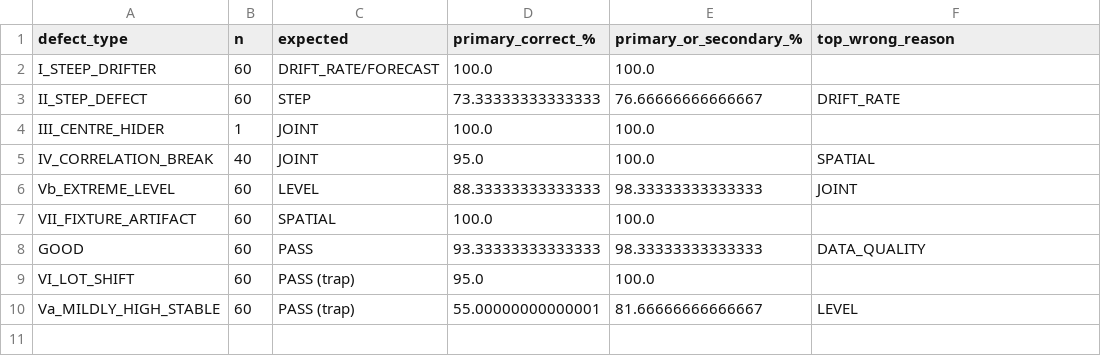
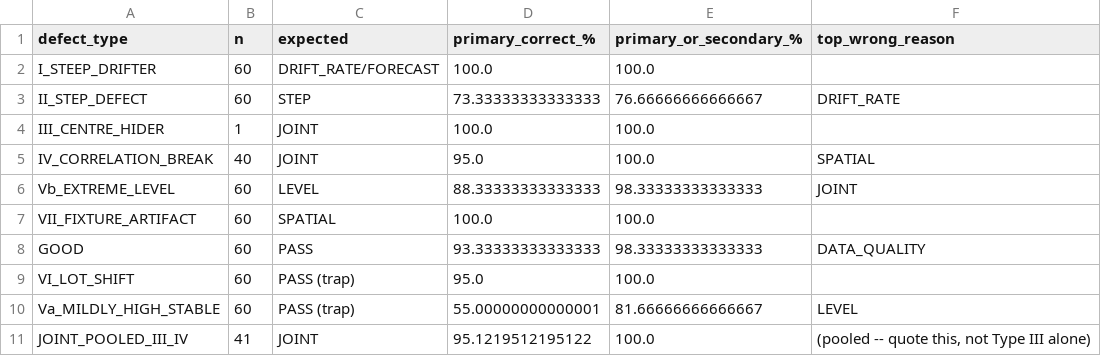
Before and after one commit to Mihir1107/Aabhas, a CSV file: results/explainability_reason.csv, drawn as a sheet.

```diff
--- a/results/explainability_reason.csv
+++ b/results/explainability_reason.csv
@@ -10 +10,2 @@ VI_LOT_SHIFT,60,PASS (trap),95.0,100.0,
 Va_MILDLY_HIGH_STABLE,60,PASS (trap),55.00000000000001,81.66666666666667,LEVEL
+JOINT_POOLED_III_IV,41,JOINT,95.1219512195122,100.0,"(pooled -- quote this, not Type III alone)"
```
Also changed, not shown: results/conformal_significance.csv, results/conformal_sweep.csv, 39 other files.
